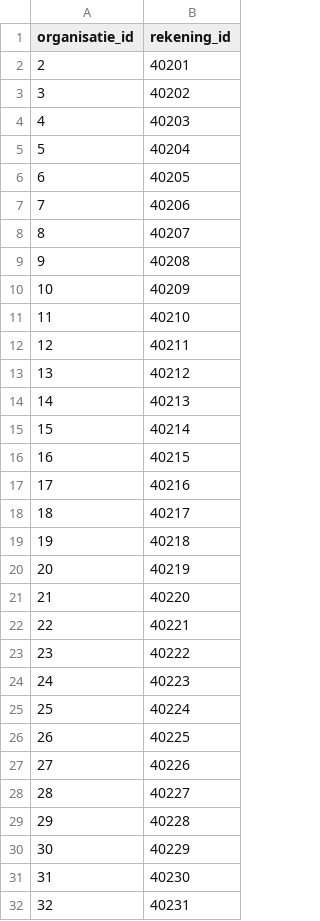
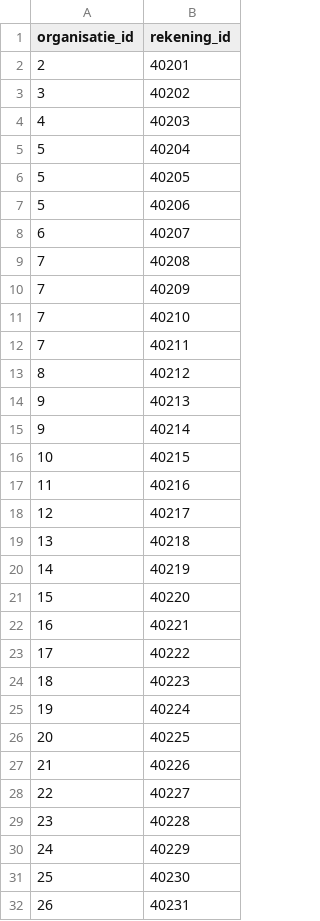
Before and after one commit to frameless/huishoudboekje-nl-design-system-demo, a CSV file: sample_data/data/huishoudboekjeservice/rekening_organisatie.csv, drawn as a sheet; only a part is shown; the diff covers the shown part only.

```diff
--- a/sample_data/data/huishoudboekjeservice/rekening_organisatie.csv
+++ b/sample_data/data/huishoudboekjeservice/rekening_organisatie.csv
@@ -5,28 +5,28 @@ organisatie_id|rekening_id
 5|40204
-6|40205
-7|40206
-8|40207
-9|40208
-10|40209
-11|40210
-12|40211
-13|40212
-14|40213
-15|40214
-16|40215
-17|40216
-18|40217
-19|40218
-20|40219
-21|40220
-22|40221
-23|40222
-24|40223
-25|40224
-26|40225
-27|40226
-28|40227
-29|40228
-30|40229
-31|40230
-32|40231
+5|40205
+5|40206
+6|40207
+7|40208
+7|40209
+7|40210
+7|40211
+8|40212
+9|40213
+9|40214
+10|40215
+11|40216
+12|40217
+13|40218
+14|40219
+15|40220
+16|40221
+17|40222
+18|40223
+19|40224
+20|40225
+21|40226
+22|40227
+23|40228
+24|40229
+25|40230
+26|40231
```
Also changed, not shown: 22 added rows and 22 edited cells elsewhere in this file, sample_data/data/huishoudboekjeservice/afspraken.csv, sample_data/data/huishoudboekjeservice/gebruikers.csv, 4 other files.
